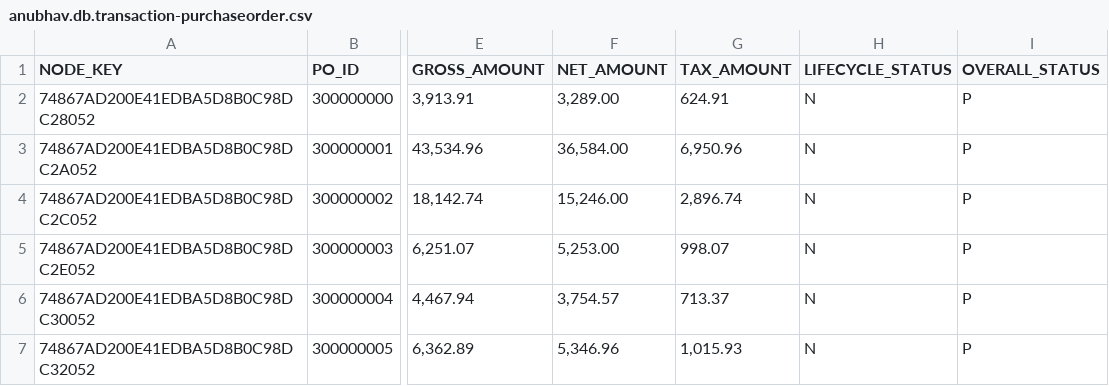
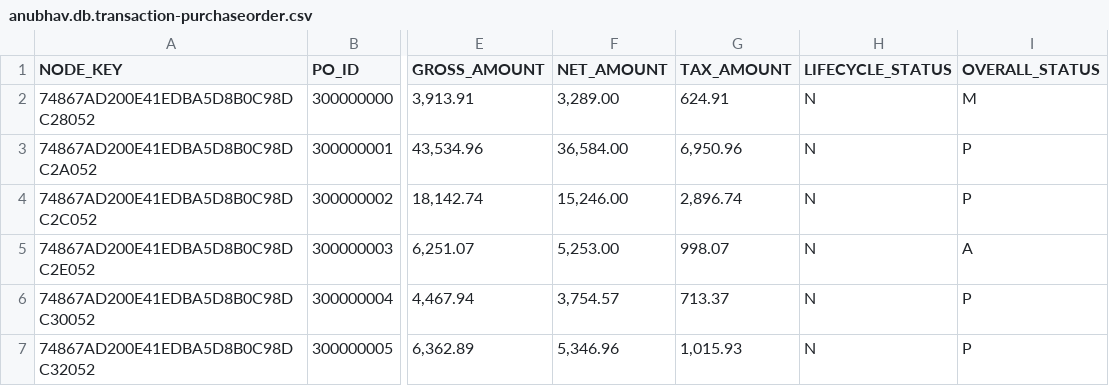
Before and after one commit to pmayank17/hanabtp, a CSV file: db/csv/anubhav.db.transaction-purchaseorder.csv, drawn as a sheet; only a part is shown, gaps mark what is left out; the diff names each change by its address in the sheet, - before the commit and + after, or states it on an @@ line.

Commit message:
STATUS CHANGE

```diff
--- a/db/csv/anubhav.db.transaction-purchaseorder.csv
+++ b/db/csv/anubhav.db.transaction-purchaseorder.csv
-I2 (OVERALL_STATUS): P
+I2 (OVERALL_STATUS): M
-I5 (OVERALL_STATUS): P
+I5 (OVERALL_STATUS): A
```
